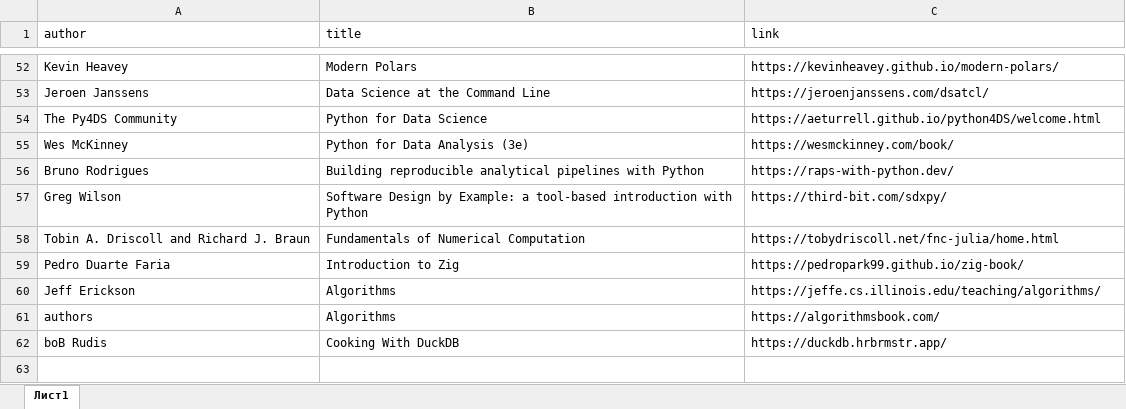
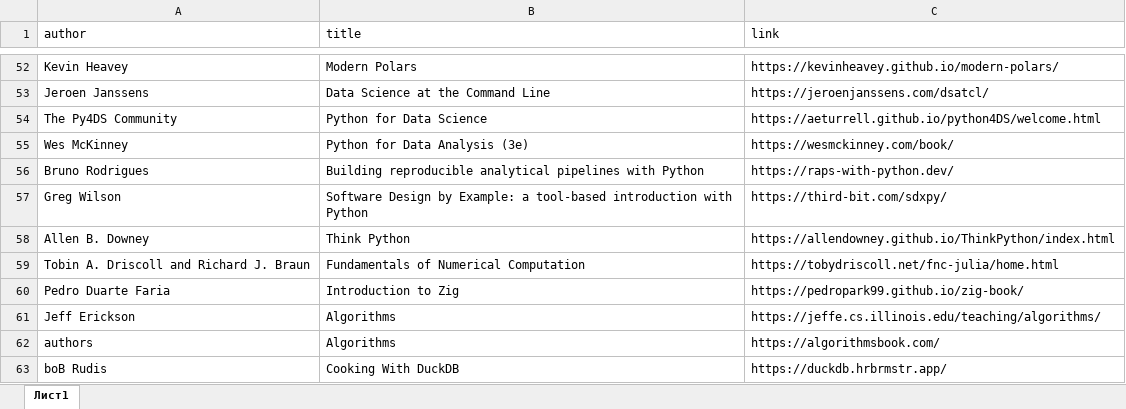
Before and after one commit to materov/rsources-book-en, an Excel workbook: tables/books_eng.xlsx, sheet Лист1, drawn as a sheet; only a part is shown, gaps mark what is left out; values as stored, in another font and other column widths than the file's, no borders; the diff names each change by its address in the sheet, - before the commit and + after, or states it on an @@ line.

```diff
--- a/tables/books_eng.xlsx (sheet Лист1)
+++ b/tables/books_eng.xlsx (sheet Лист1)
+row 58: Allen B. Downey | Think Python | https://allendowney.github.io/ThinkPython/index.html
```
Also changed, not shown: tables/DL.xlsx, 48 other files.
